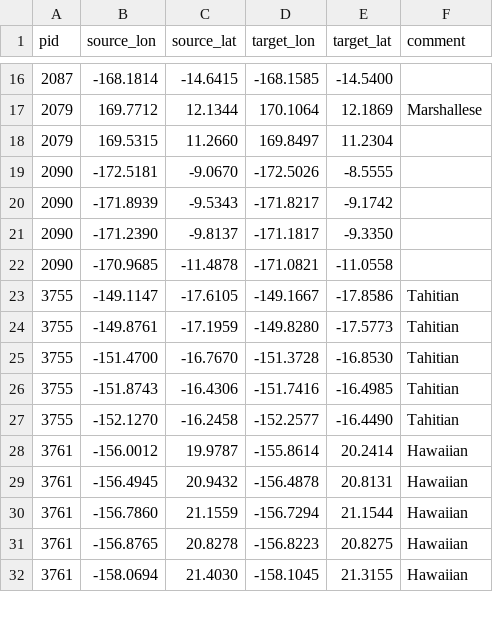
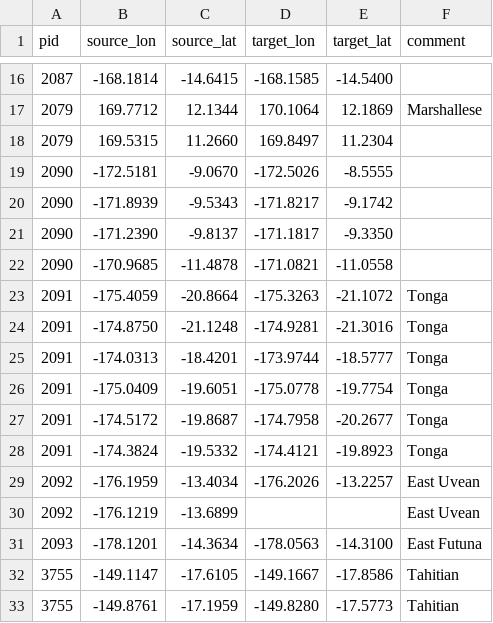
Before and after one commit to cldf-datasets/languageatlasofthepacificarea, a CSV file: etc/move.csv, drawn as a sheet; only a part is shown, gaps mark what is left out; the shorter side is filled out with more unchanged rows.

```diff
--- a/etc/move.csv
+++ b/etc/move.csv
@@ -22,2 +22,11 @@ pid,source_lon,source_lat,target_lon,target_lat,comment
 2090,-170.9685,-11.4878,-171.0821,-11.0558
+2091,-175.4059,-20.8664,-175.3263,-21.1072,Tonga
+2091,-174.8750,-21.1248,-174.9281,-21.3016,Tonga
+2091,-174.0313,-18.4201,-173.9744,-18.5777,Tonga
+2091,-175.0409,-19.6051,-175.0778,-19.7754,Tonga
+2091,-174.5172,-19.8687,-174.7958,-20.2677,Tonga
+2091,-174.3824,-19.5332,-174.4121,-19.8923,Tonga
+2092,-176.1959,-13.4034,-176.2026,-13.2257,East Uvean
+2092,-176.1219,-13.6899,,,East Uvean
+2093,-178.1201,-14.3634,-178.0563,-14.3100,East Futuna
 3755,-149.1147,-17.6105,-149.1667,-17.8586,Tahitian
```
Also changed, not shown: cldf/languages.csv, etc/languages.csv, 5 other files.
